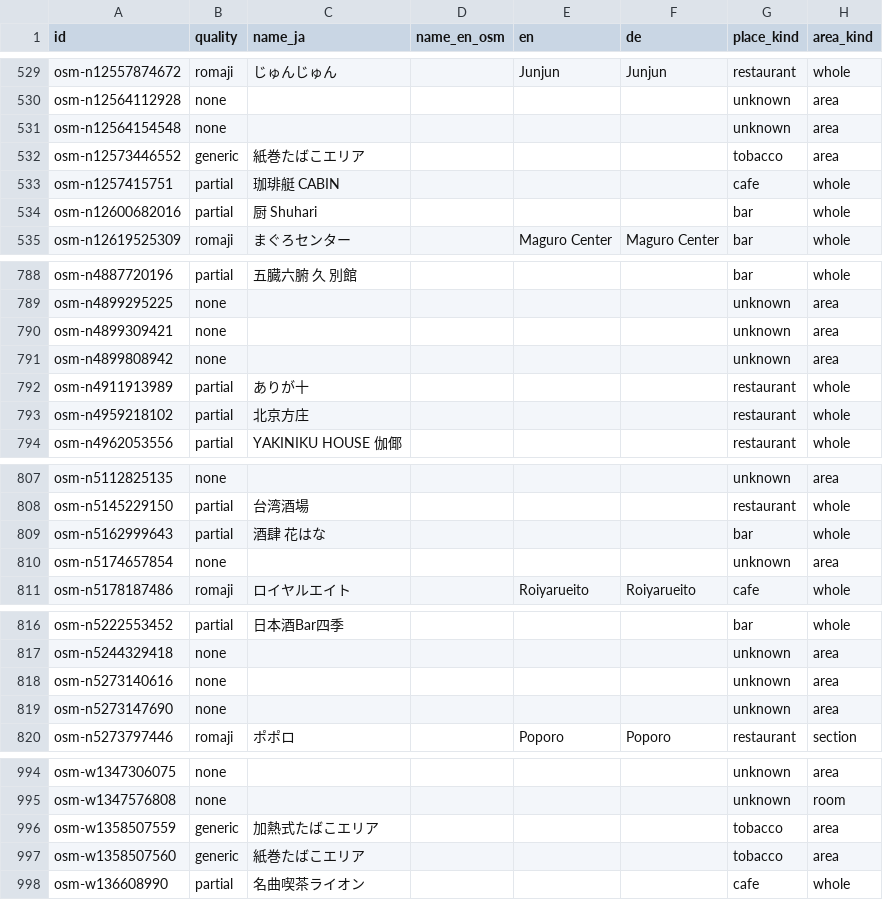
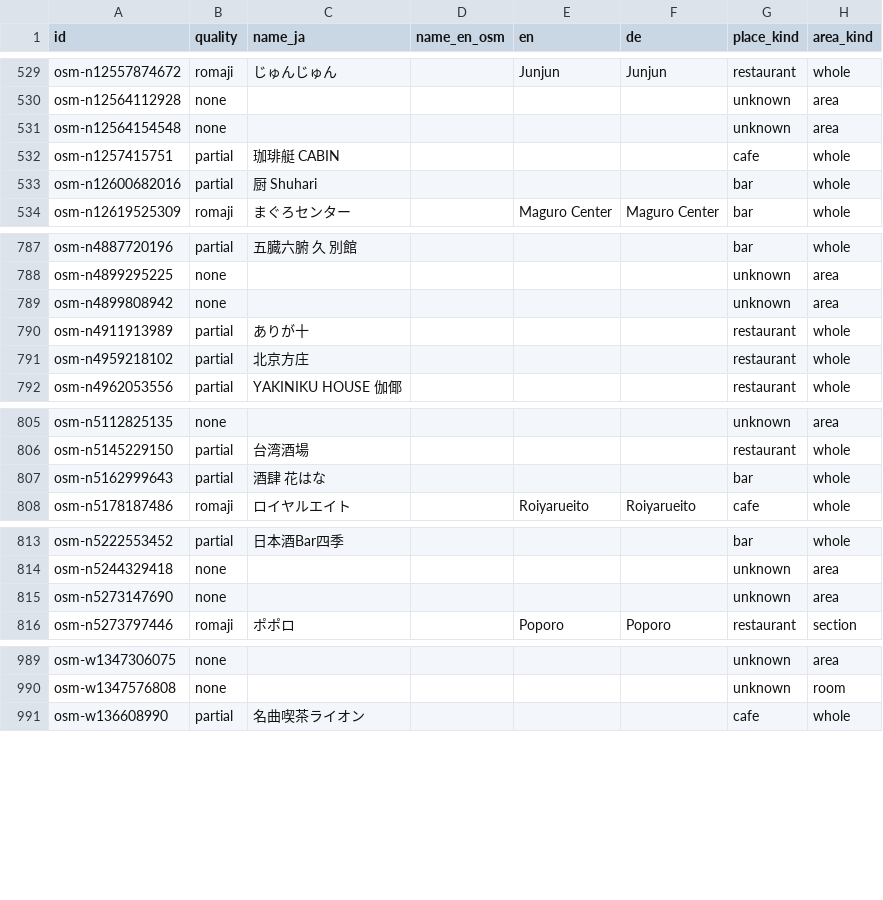
Before and after one commit to Shortzn/smokr, a CSV file: data/i18n/review.csv, drawn as a sheet; only a part is shown, gaps mark what is left out; the diff covers the shown part only.

Commit message:
Phase 5C: Datenabgleich, Kandidaten Shinagawa/Sumida, doppelte OSM-Punkte entfernt
- MottoSuitai sperrt KI-Abrufe in robots.txt; kein Vergleich, nur robots.txt gelesen.
- Kandidaten aus offiziellen Bezirkslisten (Shinagawa 15, Sumida 12) und Keiō
  Shinjuku (1) in data/official/candidates/, NICHT in der App: Rechte unklar
  (alle Rechte beim Bezirk), Entscheidung offen.
- 7 doppelte OSM-Punkte in höchstens 15 m neben offiziellen Plätzen entfernt.
- Bericht docs/DATA_COMPARISON.md.

```diff
--- a/data/i18n/review.csv
+++ b/data/i18n/review.csv
@@ -531,3 +531,2 @@ osm-n12564112928,none,,,,,unknown,area
 osm-n12564154548,none,,,,,unknown,area
-osm-n12573446552,generic,紙巻たばこエリア,,,,tobacco,area
 osm-n1257415751,partial,珈琲艇 CABIN,,,,cafe,whole
@@ -789,3 +788,2 @@ osm-n4887720196,partial,五臓六腑 久 別館,,,,bar,whole
 osm-n4899295225,none,,,,,unknown,area
-osm-n4899309421,none,,,,,unknown,area
 osm-n4899808942,none,,,,,unknown,area
@@ -809,3 +807,2 @@ osm-n5145229150,partial,台湾酒場,,,,restaurant,whole
 osm-n5162999643,partial,酒肆 花はな,,,,bar,whole
-osm-n5174657854,none,,,,,unknown,area
 osm-n5178187486,romaji,ロイヤルエイト,,Roiyarueito,Roiyarueito,cafe,whole
@@ -817,3 +814,2 @@ osm-n5222553452,partial,日本酒Bar四季,,,,bar,whole
 osm-n5244329418,none,,,,,unknown,area
-osm-n5273140616,none,,,,,unknown,area
 osm-n5273147690,none,,,,,unknown,area
@@ -995,4 +990,2 @@ osm-w1347306075,none,,,,,unknown,area
 osm-w1347576808,none,,,,,unknown,room
-osm-w1358507559,generic,加熱式たばこエリア,,,,tobacco,area
-osm-w1358507560,generic,紙巻たばこエリア,,,,tobacco,area
 osm-w136608990,partial,名曲喫茶ライオン,,,,cafe,whole
```
Also changed, not shown: 1 removed row elsewhere in this file, 10 other files.
